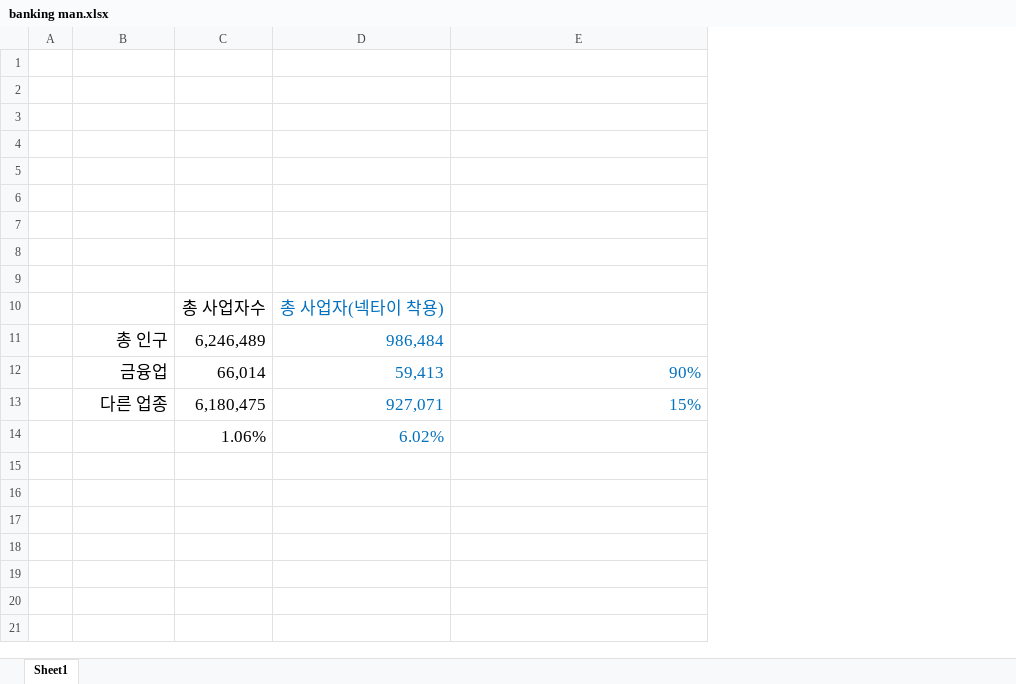
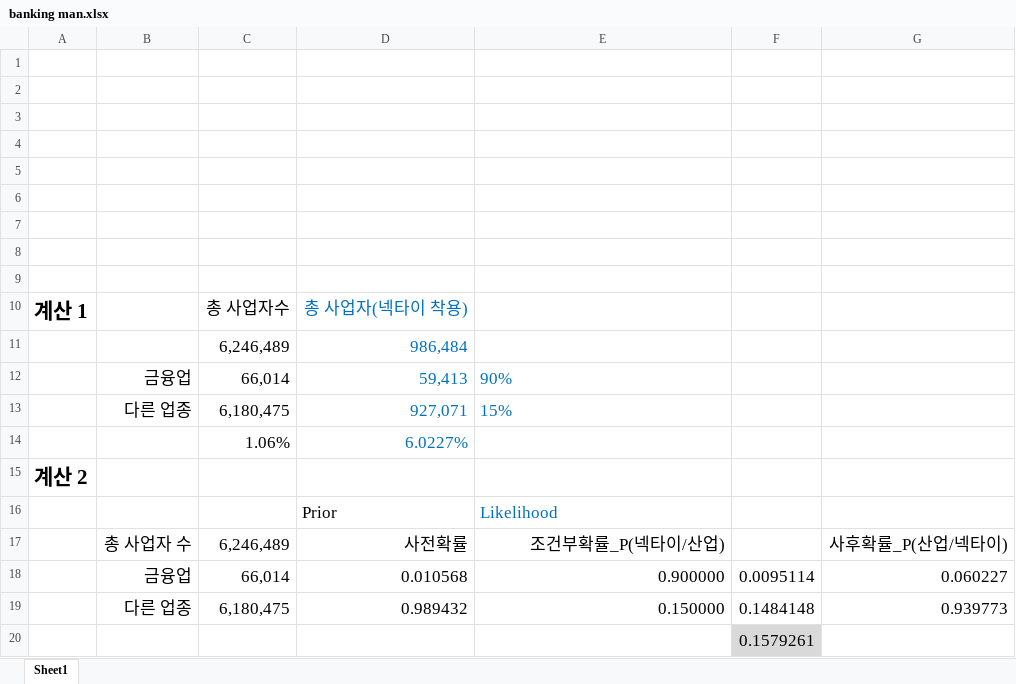
Before and after one commit to ancestor9/mathematics-for-machine-learning, an Excel workbook: excel/banking man.xlsx, sheet Sheet1, drawn as a sheet; values as stored, in another font and other column widths than the file's, no borders; charts and pictures not drawn; removed rows and columns are numbered as before the commit, all else as after; the diff names each change by its address in the sheet, - before the commit and + after, or states it on an @@ line.

Commit message:
Add files via upload

```diff
--- a/excel/banking man.xlsx (sheet Sheet1)
+++ b/excel/banking man.xlsx (sheet Sheet1)
-column A, empty
+column A, row 10: 계산 1; row 15: 계산 2
+column F, empty
+column G, empty
-B11: 총 인구
+B11: (empty)
-E12:E13 alignment: right
+E12:E13 alignment: left
+row 14:  |  | 1.06% | 6.0227%
-C15: 1.06%
+C15: (empty)
-D15: 6.02%
+D15: (empty)
+row 16:  |  |  | Prior | Likelihood
+row 17:  | 총 사업자 수 | 6,246,489 | 사전확률 | 조건부확률_P(넥타이/산업) |  | 사후확률_P(산업/넥타이)
+row 18:  | 금융업 | 66,014 | 0.010568 | 0.900000 | 0.0095114 | 0.060227
+row 19:  | 다른 업종 | 6,180,475 | 0.989432 | 0.150000 | 0.1484148 | 0.939773
+row 20:  |  |  |  |  | 0.1579261
```
Also changed, not shown: charts or pictures.
